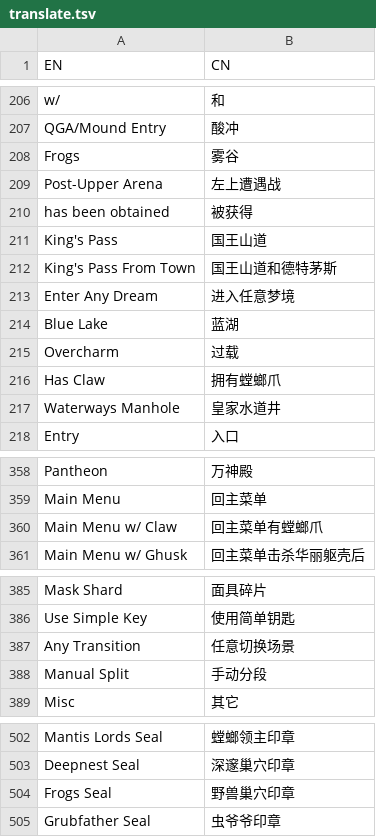
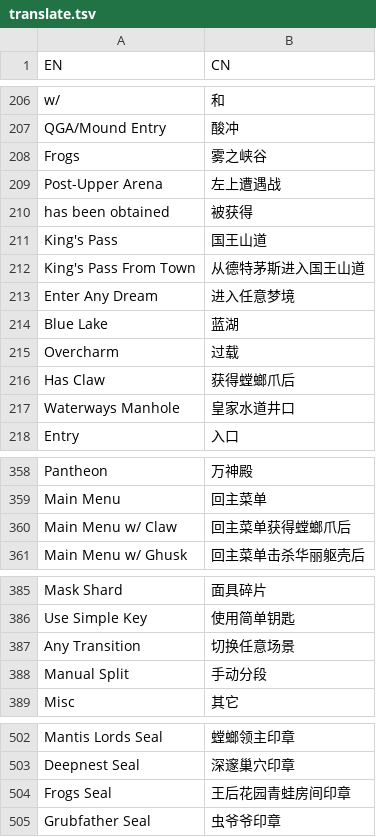
Before and after one commit to CuteReimu/hk-split-maker, a TSV file: translate.tsv, drawn as a sheet; only a part is shown, gaps mark what is left out; the diff covers the shown part only.

```diff
--- a/translate.tsv
+++ b/translate.tsv
@@ -207,3 +207,3 @@ w/	和
 QGA/Mound Entry	酸冲
-Frogs	雾谷
+Frogs	雾之峡谷
 Post-Upper Arena	左上遭遇战
@@ -211,3 +211,3 @@ has been obtained	被获得
 King's Pass	国王山道
-King's Pass From Town	国王山道和德特茅斯
+King's Pass From Town	从德特茅斯进入国王山道
 Enter Any Dream	进入任意梦境
@@ -215,4 +215,4 @@ Blue Lake	蓝湖
 Overcharm	过载
-Has Claw	拥有螳螂爪
-Waterways Manhole	皇家水道井
+Has Claw	获得螳螂爪后
+Waterways Manhole	皇家水道井口
 Entry	入口
@@ -359,3 +359,3 @@ Pantheon	万神殿
 Main Menu	回主菜单
-Main Menu w/ Claw	回主菜单有螳螂爪
+Main Menu w/ Claw	回主菜单获得螳螂爪后
 Main Menu w/ Ghusk	回主菜单击杀华丽躯壳后
@@ -386,3 +386,3 @@ Mask Shard	面具碎片
 Use Simple Key	使用简单钥匙
-Any Transition	任意切换场景
+Any Transition	切换任意场景
 Manual Split	手动分段
@@ -503,3 +503,3 @@ Mantis Lords Seal	螳螂领主印章
 Deepnest Seal	深邃巢穴印章
-Frogs Seal	野兽巢穴印章
+Frogs Seal	王后花园青蛙房间印章
 Grubfather Seal	虫爷爷印章
```
Also changed, not shown: 15 added rows and 3 edited cells elsewhere in this file.
